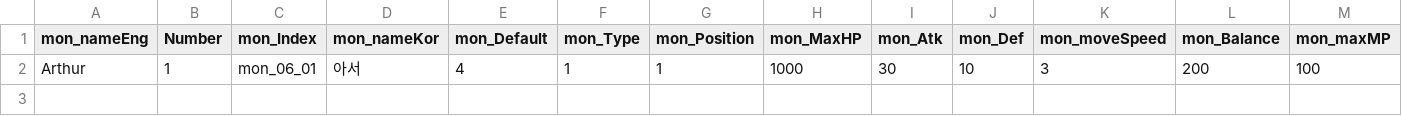
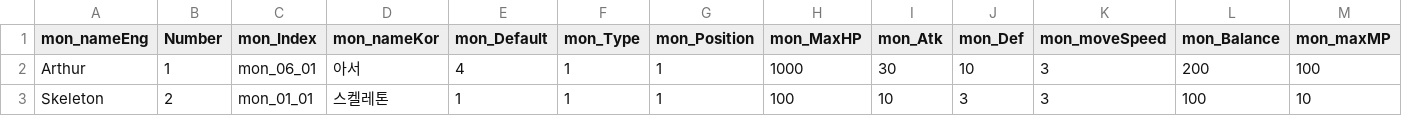
Before and after one commit to DongYunLee372/Lette-Project, a CSV file: Assets/Resources/CSV/MonsterInformation.csv, drawn as a sheet; only a part is shown; rows hold the shown columns only; the diff names each change by its address in the sheet, - before the commit and + after, or states it on an @@ line.

```diff
--- a/Assets/Resources/CSV/MonsterInformation.csv
+++ b/Assets/Resources/CSV/MonsterInformation.csv
+row 3: Skeleton | 2 | mon_01_01 | 스켈레톤 | 1 | 1 | 1 | 100 | 10 | 3 | 3 | 100 | 10
```
Also changed, not shown: 1 other file.
